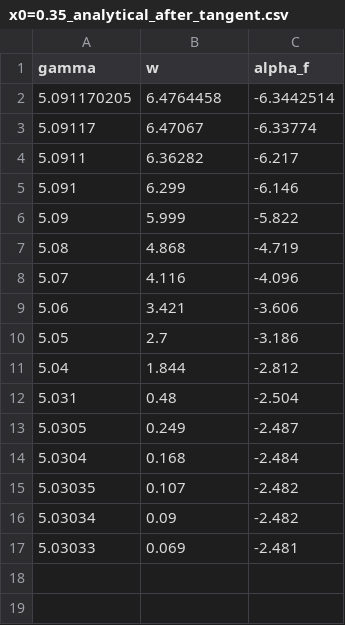
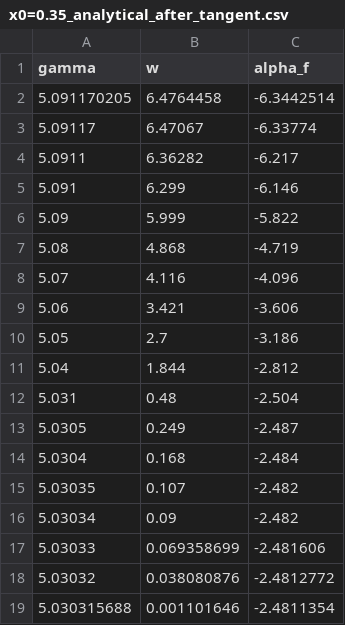
Before and after one commit to leonel11/KaschenkoEquation, a CSV file: Tracer/Results/x0=0.35/x0=0.35_analytical_after_tangent.csv, drawn as a sheet.

```diff
--- a/Tracer/Results/x0=0.35/x0=0.35_analytical_after_tangent.csv
+++ b/Tracer/Results/x0=0.35/x0=0.35_analytical_after_tangent.csv
@@ -16,2 +16,4 @@ gamma;w;alpha_f
 5.03034;0.09;-2.482
-5.03033;0.069;-2.481
+5.03033;0.069358699;-2.481606
+5.03032;0.038080876;-2.4812772
+5.030315688;0.001101646;-2.4811354
```
Also changed, not shown: Tracer/Results/x0=0.41/x0=0.41_analytical_after_tangent.csv, Tracer/Results/x0=0.43/x0=0.43_analytical_after_tangent.csv, 43 other files.
